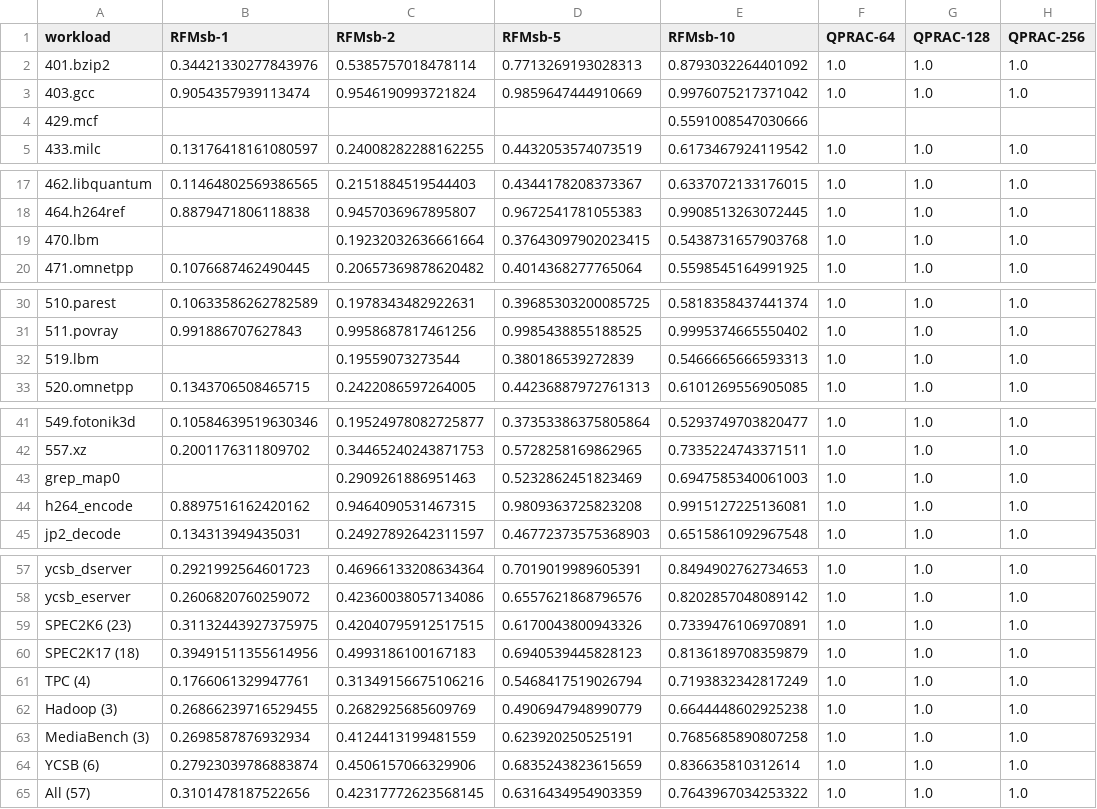
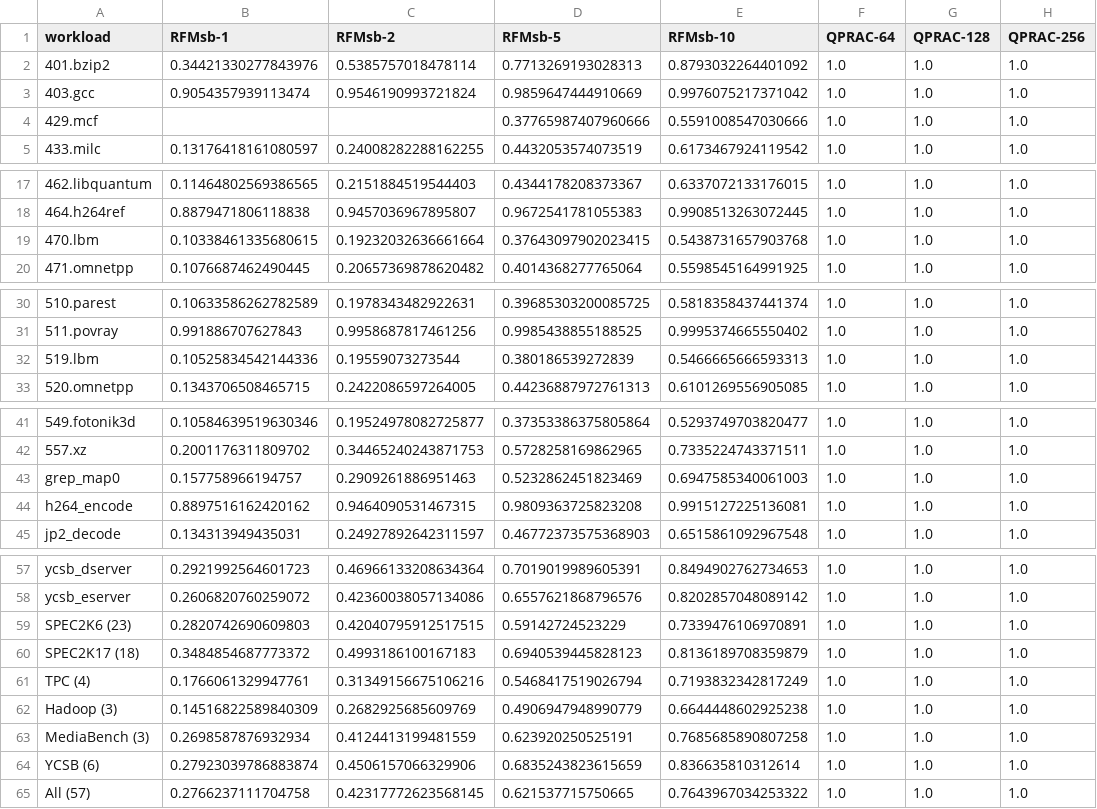
Before and after one commit to sith-lab/qprac, a CSV file: perf_analysis/results/sample_results/csvs/QPRAC_In_DRAM_Mitigation_Comparison.csv, drawn as a sheet; only a part is shown, gaps mark what is left out.

Commit message:
update the sample_resultsfor Fig 20 except for 429.mcf

```diff
--- a/perf_analysis/results/sample_results/csvs/QPRAC_In_DRAM_Mitigation_Comparison.csv
+++ b/perf_analysis/results/sample_results/csvs/QPRAC_In_DRAM_Mitigation_Comparison.csv
@@ -3,3 +3,3 @@ workload,RFMsb-1,RFMsb-2,RFMsb-5,RFMsb-10,QPRAC-64,QPRAC-128,QPRAC-256
 403.gcc,0.9054357939113474,0.9546190993721824,0.9859647444910669,0.9976075217371042,1.0,1.0,1.0
-429.mcf,,,,0.5591008547030666,,,
+429.mcf,,,0.37765987407960666,0.5591008547030666,1.0,1.0,1.0
 433.milc,0.13176418161080597,0.24008282288162255,0.4432053574073519,0.6173467924119542,1.0,1.0,1.0
@@ -18,3 +18,3 @@ workload,RFMsb-1,RFMsb-2,RFMsb-5,RFMsb-10,QPRAC-64,QPRAC-128,QPRAC-256
 464.h264ref,0.8879471806118838,0.9457036967895807,0.9672541781055383,0.9908513263072445,1.0,1.0,1.0
-470.lbm,,0.19232032636661664,0.37643097902023415,0.5438731657903768,1.0,1.0,1.0
+470.lbm,0.10338461335680615,0.19232032636661664,0.37643097902023415,0.5438731657903768,1.0,1.0,1.0
 471.omnetpp,0.1076687462490445,0.20657369878620482,0.4014368277765064,0.5598545164991925,1.0,1.0,1.0
@@ -31,3 +31,3 @@ workload,RFMsb-1,RFMsb-2,RFMsb-5,RFMsb-10,QPRAC-64,QPRAC-128,QPRAC-256
 511.povray,0.991886707627843,0.9958687817461256,0.9985438855188525,0.9995374665550402,1.0,1.0,1.0
-519.lbm,,0.19559073273544,0.380186539272839,0.5466665666593313,1.0,1.0,1.0
+519.lbm,0.10525834542144336,0.19559073273544,0.380186539272839,0.5466665666593313,1.0,1.0,1.0
 520.omnetpp,0.1343706508465715,0.2422086597264005,0.44236887972761313,0.6101269556905085,1.0,1.0,1.0
@@ -42,3 +42,3 @@ workload,RFMsb-1,RFMsb-2,RFMsb-5,RFMsb-10,QPRAC-64,QPRAC-128,QPRAC-256
 557.xz,0.2001176311809702,0.34465240243871753,0.5728258169862965,0.7335224743371511,1.0,1.0,1.0
-grep_map0,,0.2909261886951463,0.5232862451823469,0.6947585340061003,1.0,1.0,1.0
+grep_map0,0.157758966194757,0.2909261886951463,0.5232862451823469,0.6947585340061003,1.0,1.0,1.0
 h264_encode,0.8897516162420162,0.9464090531467315,0.9809363725823208,0.9915127225136081,1.0,1.0,1.0
@@ -58,8 +58,8 @@ ycsb_dserver,0.2921992564601723,0.46966133208634364,0.7019019989605391,0.8494902
 ycsb_eserver,0.2606820760259072,0.42360038057134086,0.6557621868796576,0.8202857048089142,1.0,1.0,1.0
-SPEC2K6 (23),0.31132443927375975,0.42040795912517515,0.6170043800943326,0.7339476106970891,1.0,1.0,1.0
-SPEC2K17 (18),0.39491511355614956,0.4993186100167183,0.6940539445828123,0.8136189708359879,1.0,1.0,1.0
+SPEC2K6 (23),0.2820742690609803,0.42040795912517515,0.59142724523229,0.7339476106970891,1.0,1.0,1.0
+SPEC2K17 (18),0.3484854687773372,0.4993186100167183,0.6940539445828123,0.8136189708359879,1.0,1.0,1.0
 TPC (4),0.1766061329947761,0.31349156675106216,0.5468417519026794,0.7193832342817249,1.0,1.0,1.0
-Hadoop (3),0.26866239716529455,0.2682925685609769,0.4906947948990779,0.6644448602925238,1.0,1.0,1.0
+Hadoop (3),0.14516822589840309,0.2682925685609769,0.4906947948990779,0.6644448602925238,1.0,1.0,1.0
 MediaBench (3),0.2698587876932934,0.4124413199481559,0.623920250525191,0.7685685890807258,1.0,1.0,1.0
 YCSB (6),0.27923039786883874,0.4506157066329906,0.6835243823615659,0.836635810312614,1.0,1.0,1.0
-All (57),0.3101478187522656,0.42317772623568145,0.6316434954903359,0.7643967034253322,1.0,1.0,1.0
+All (57),0.2766237111704758,0.42317772623568145,0.621537715750665,0.7643967034253322,1.0,1.0,1.0
```
Also changed, not shown: 2 other files.
